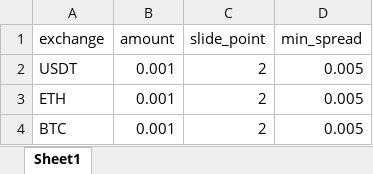
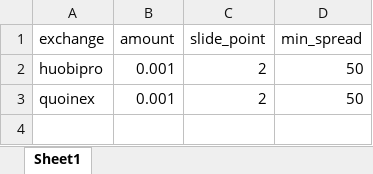
Before and after one commit to BlockQuants/strategy, an Excel workbook: bricking/config_table.xlsx, sheet Sheet1, drawn as a sheet; values as stored, in another font and other column widths than the file's, no borders; the diff names each change by its address in the sheet, - before the commit and + after, or states it on an @@ line.

```diff
--- a/bricking/config_table.xlsx (sheet Sheet1)
+++ b/bricking/config_table.xlsx (sheet Sheet1)
-A2 (exchange): USDT
+A2 (exchange): huobipro
-D2:D3 (min_spread): 0.005
+D2:D3 (min_spread): 50
-A3 (exchange): ETH
+A3 (exchange): quoinex
-row 4: BTC | 0.001 | 2 | 0.005
```
Also changed, not shown: 3 other files.
